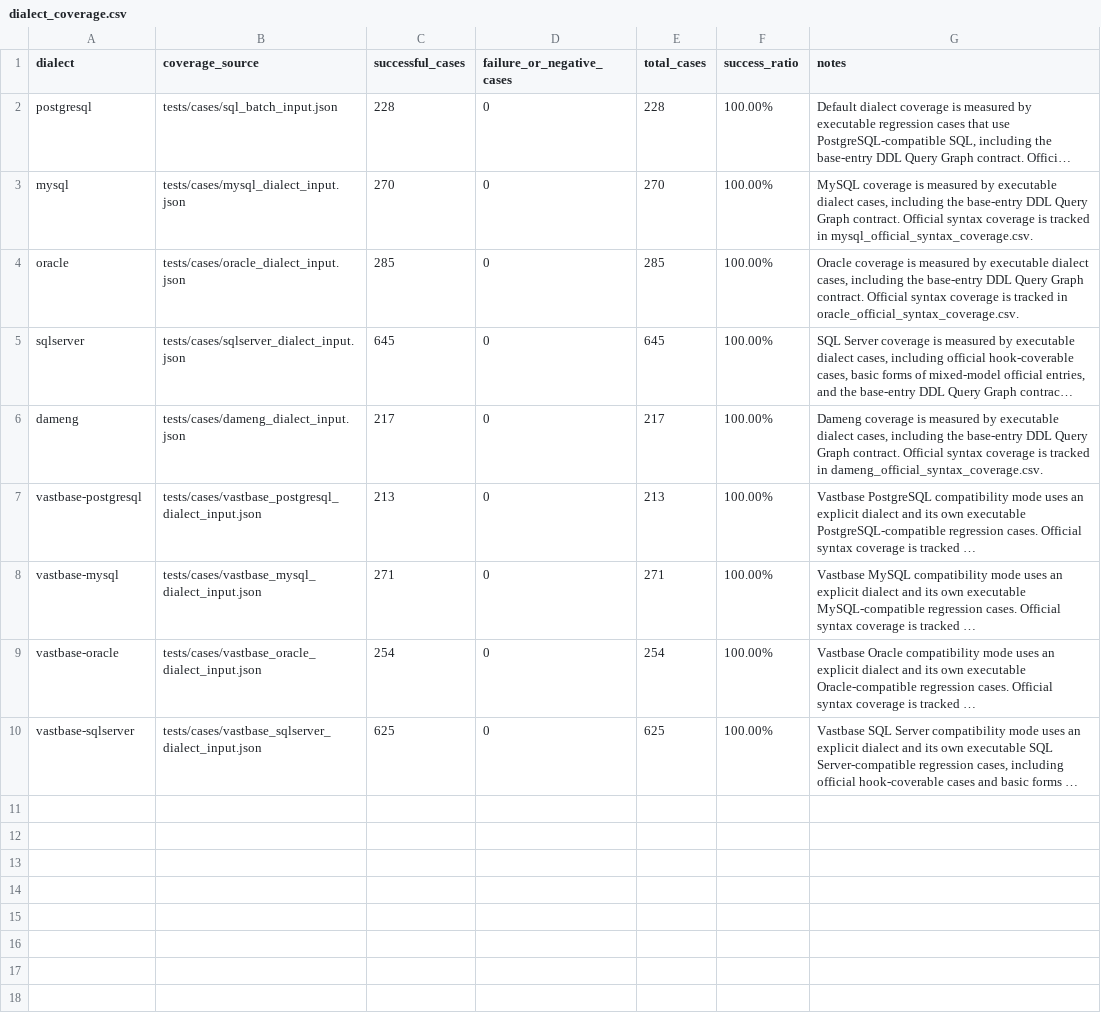
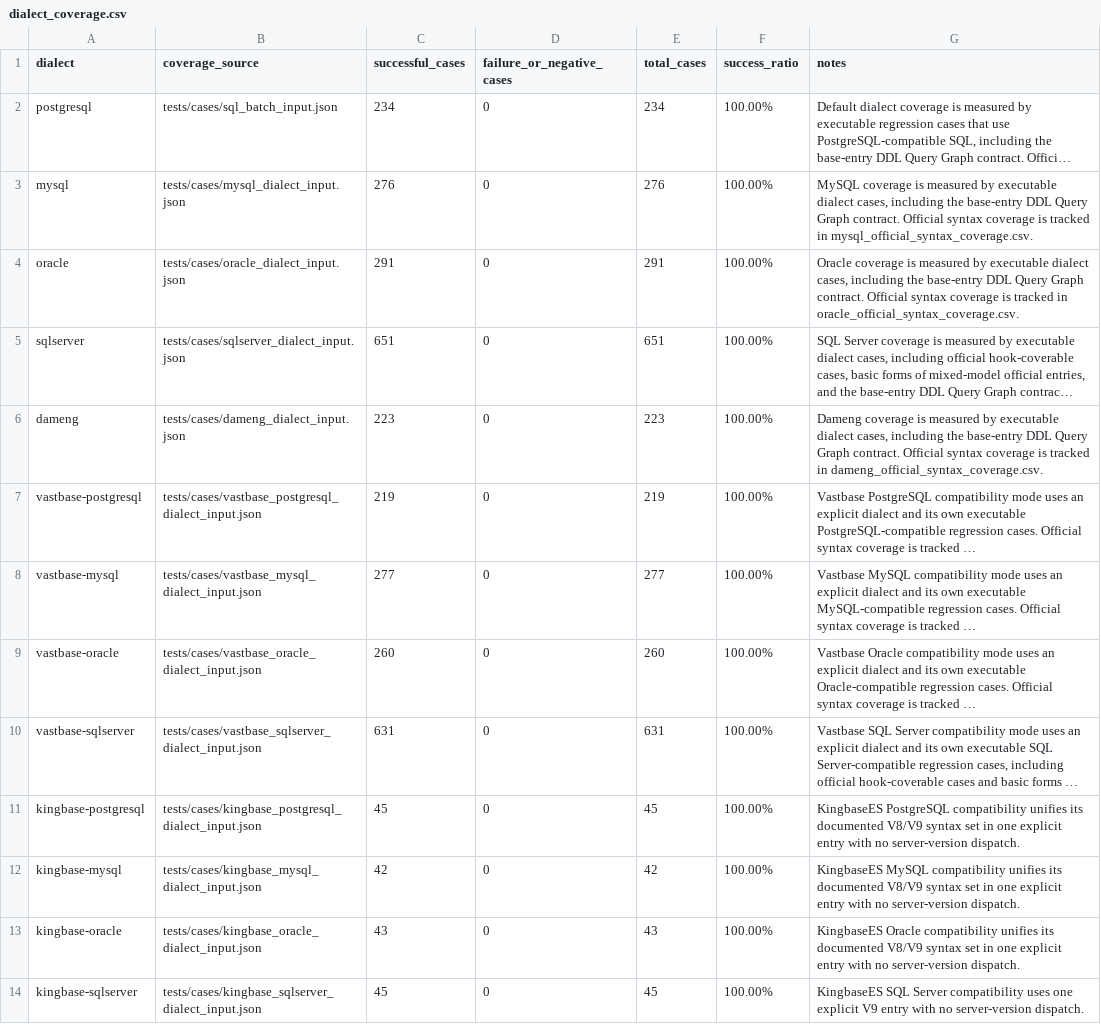
Before and after one commit to gnohub/sqlparser, a CSV file: doc/dialect_coverage.csv, drawn as a sheet; long unchanged cells end in …; the diff names each change by its address in the sheet, - before the commit and + after, or states it on an @@ line.

```diff
--- a/doc/dialect_coverage.csv
+++ b/doc/dialect_coverage.csv
-C2 (successful_cases): 228
+C2 (successful_cases): 234
-E2 (total_cases): 228
+E2 (total_cases): 234
-C3 (successful_cases): 270
+C3 (successful_cases): 276
-E3 (total_cases): 270
+E3 (total_cases): 276
-C4 (successful_cases): 285
+C4 (successful_cases): 291
-E4 (total_cases): 285
+E4 (total_cases): 291
-C5 (successful_cases): 645
+C5 (successful_cases): 651
-E5 (total_cases): 645
+E5 (total_cases): 651
-C6 (successful_cases): 217
+C6 (successful_cases): 223
-E6 (total_cases): 217
+E6 (total_cases): 223
-C7 (successful_cases): 213
+C7 (successful_cases): 219
-E7 (total_cases): 213
+E7 (total_cases): 219
-C8 (successful_cases): 271
+C8 (successful_cases): 277
-E8 (total_cases): 271
+E8 (total_cases): 277
-C9 (successful_cases): 254
+C9 (successful_cases): 260
-E9 (total_cases): 254
+E9 (total_cases): 260
-C10 (successful_cases): 625
+C10 (successful_cases): 631
-E10 (total_cases): 625
+E10 (total_cases): 631
+row 11: kingbase-postgresql | tests/cases/kingbase_postgresql_dialect_input.json | 45 | 0 | 45 | 100.00% | KingbaseES PostgreSQL compatibility unifies its documented V8/V9 syntax set in one explicit entry with no server-version dispatch.
+row 12: kingbase-mysql | tests/cases/kingbase_mysql_dialect_input.json | 42 | 0 | 42 | 100.00% | KingbaseES MySQL compatibility unifies its documented V8/V9 syntax set in one explicit entry with no server-version dispatch.
+row 13: kingbase-oracle | tests/cases/kingbase_oracle_dialect_input.json | 43 | 0 | 43 | 100.00% | KingbaseES Oracle compatibility unifies its documented V8/V9 syntax set in one explicit entry with no server-version dispatch.
+row 14: kingbase-sqlserver | tests/cases/kingbase_sqlserver_dialect_input.json | 45 | 0 | 45 | 100.00% | KingbaseES SQL Server compatibility uses one explicit V9 entry with no server-version dispatch.
```
Also changed, not shown: 50 other files.
